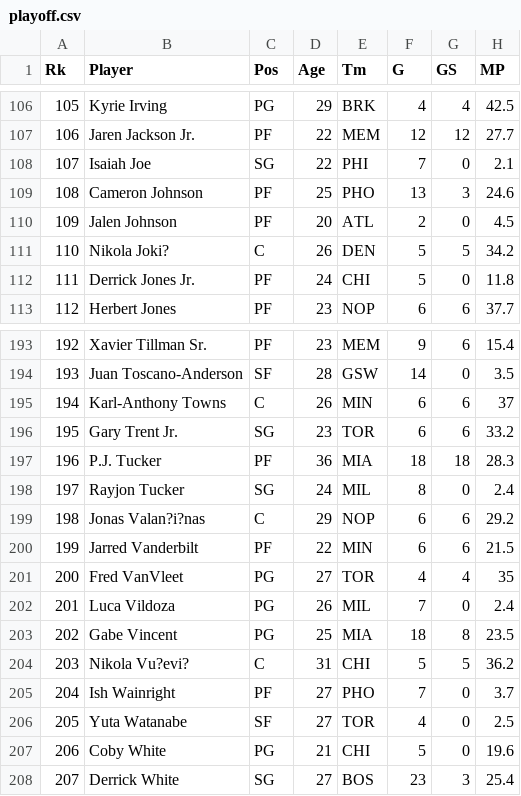
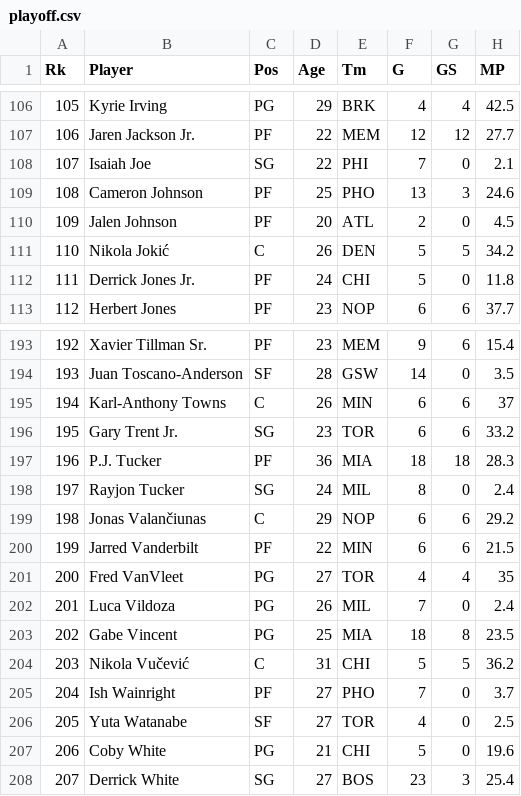
Before and after one commit to kSibalic/nba, a CSV file: data/playoff.csv, drawn as a sheet; only a part is shown, gaps mark what is left out; the diff covers the shown part only; the diff names each change by its address in the sheet, - before the commit and + after, or states it on an @@ line.

```diff
--- a/data/playoff.csv
+++ b/data/playoff.csv
-B111 (Player): Nikola Joki?
+B111 (Player): Nikola Jokić
-B199 (Player): Jonas Valan?i?nas
+B199 (Player): Jonas Valančiunas
-B204 (Player): Nikola Vu?evi?
+B204 (Player): Nikola Vučević
```
Also changed, not shown: 10 edited cells elsewhere in this file, data/regular.csv, 10 other files.
